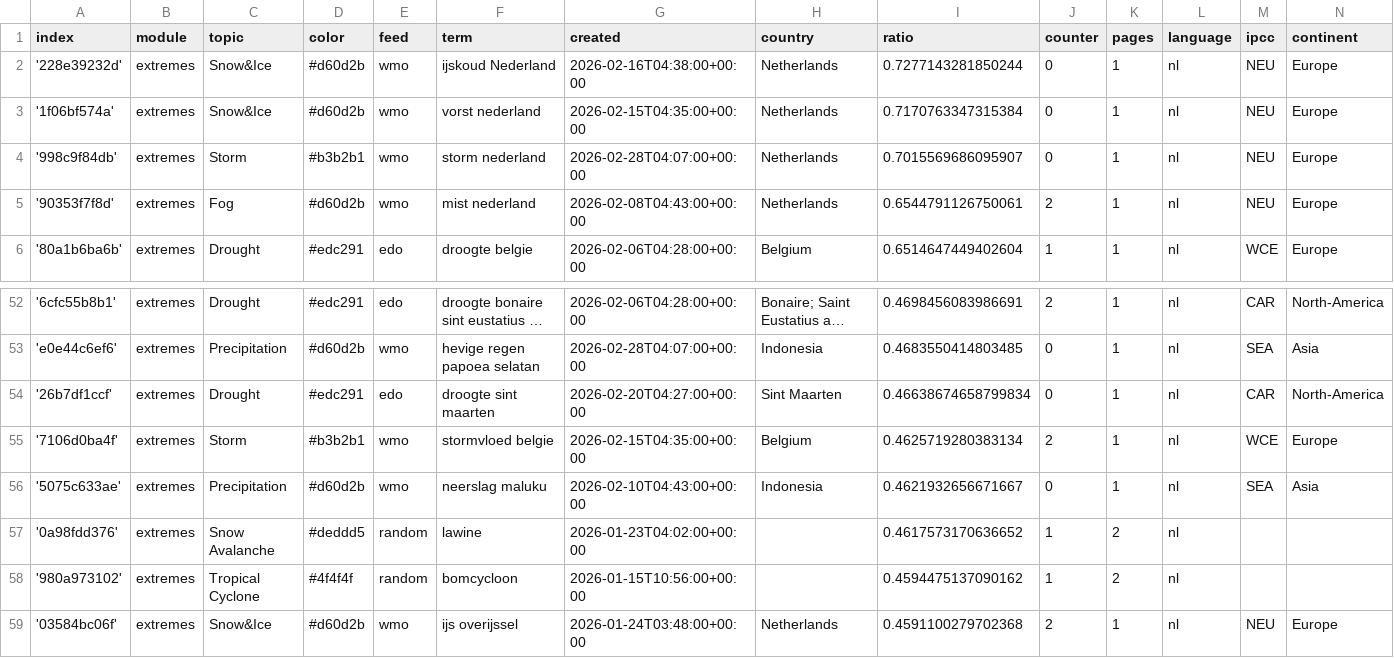
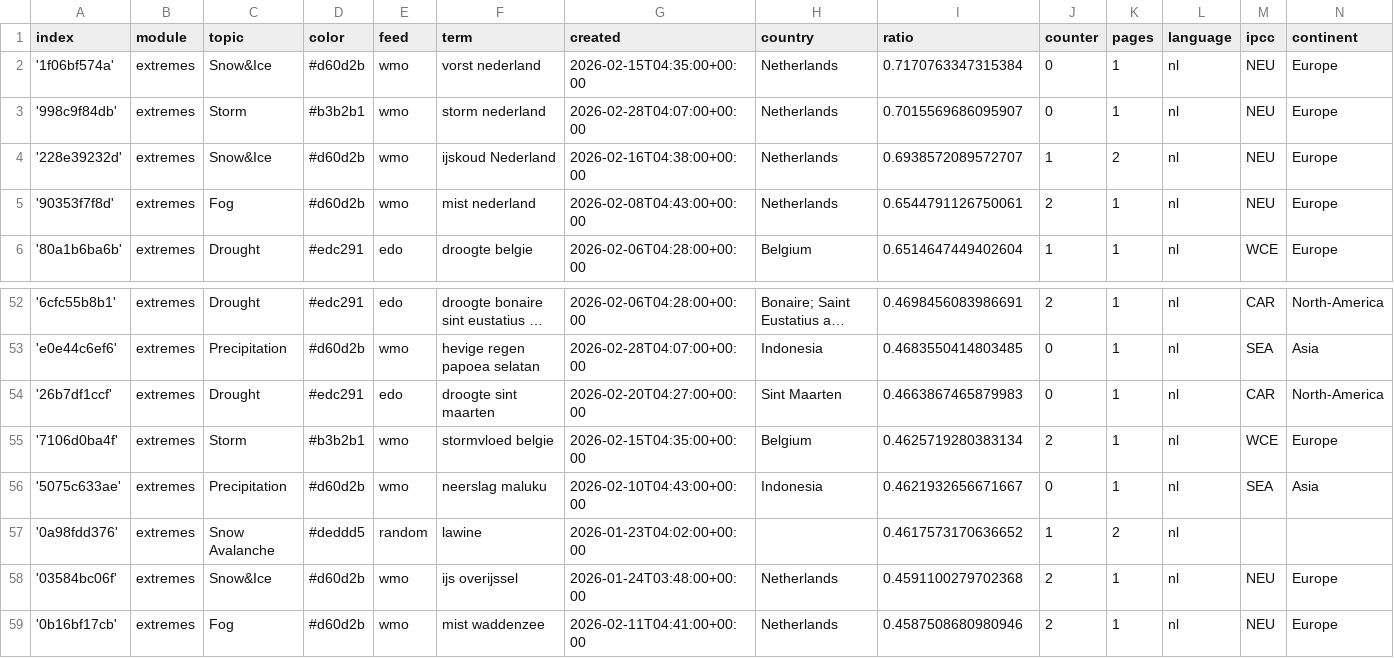
Before and after one commit to MarcoL95-News25/netherlandExtremes, a CSV file: terms.csv, drawn as a sheet; only a part is shown, gaps mark what is left out; the shorter side is filled out with more unchanged rows; long unchanged cells end in ….

Commit message:
Commit from GitHub Actions (harvest:0.0)

```diff
--- a/terms.csv
+++ b/terms.csv
@@ -1,5 +1,5 @@
 index,module,topic,color,feed,term,created,country,ratio,counter,pages,language,ipcc,continent
-'228e39232d',extremes,Snow&Ice,#d60d2b,wmo,ijskoud Nederland,2026-02-16T04:38:00+00:00,Netherlands,0.7277143281850244,0,1,nl,NEU,Europe
 '1f06bf574a',extremes,Snow&Ice,#d60d2b,wmo,vorst nederland,2026-02-15T04:35:00+00:00,Netherlands,0.7170763347315384,0,1,nl,NEU,Europe
 '998c9f84db',extremes,Storm,#b3b2b1,wmo,storm nederland,2026-02-28T04:07:00+00:00,Netherlands,0.7015569686095907,0,1,nl,NEU,Europe
+'228e39232d',extremes,Snow&Ice,#d60d2b,wmo,ijskoud Nederland,2026-02-16T04:38:00+00:00,Netherlands,0.6938572089572707,1,2,nl,NEU,Europe
 '90353f7f8d',extremes,Fog,#d60d2b,wmo,mist nederland,2026-02-08T04:43:00+00:00,Netherlands,0.6544791126750061,2,1,nl,NEU,Europe
@@ -53,3 +53,3 @@ index,module,topic,color,feed,term,created,country,ratio,counter,pages,language,
 'e0e44c6ef6',extremes,Precipitation,#d60d2b,wmo,hevige regen papoea selatan,2026-02-28T04:07:00+00:00,Indonesia,0.4683550414803485,0,1,nl,SEA,Asia
-'26b7df1ccf',extremes,Drought,#edc291,edo,droogte sint maarten,2026-02-20T04:27:00+00:00,Sint Maarten,0.46638674658799834,0,1,nl,CAR,North-America
+'26b7df1ccf',extremes,Drought,#edc291,edo,droogte sint maarten,2026-02-20T04:27:00+00:00,Sint Maarten,0.4663867465879983,0,1,nl,CAR,North-America
 '7106d0ba4f',extremes,Storm,#b3b2b1,wmo,stormvloed belgie,2026-02-15T04:35:00+00:00,Belgium,0.4625719280383134,2,1,nl,WCE,Europe
@@ -57,3 +57,2 @@ index,module,topic,color,feed,term,created,country,ratio,counter,pages,language,
 '0a98fdd376',extremes,Snow Avalanche,#deddd5,random,lawine,2026-01-23T04:02:00+00:00,,0.4617573170636652,1,2,nl,,
-'980a973102',extremes,Tropical Cyclone,#4f4f4f,random,bomcycloon,2026-01-15T10:56:00+00:00,,0.4594475137090162,1,2,nl,,
 '03584bc06f',extremes,Snow&Ice,#d60d2b,wmo,ijs overijssel,2026-01-24T03:48:00+00:00,Netherlands,0.4591100279702368,2,1,nl,NEU,Europe
```
